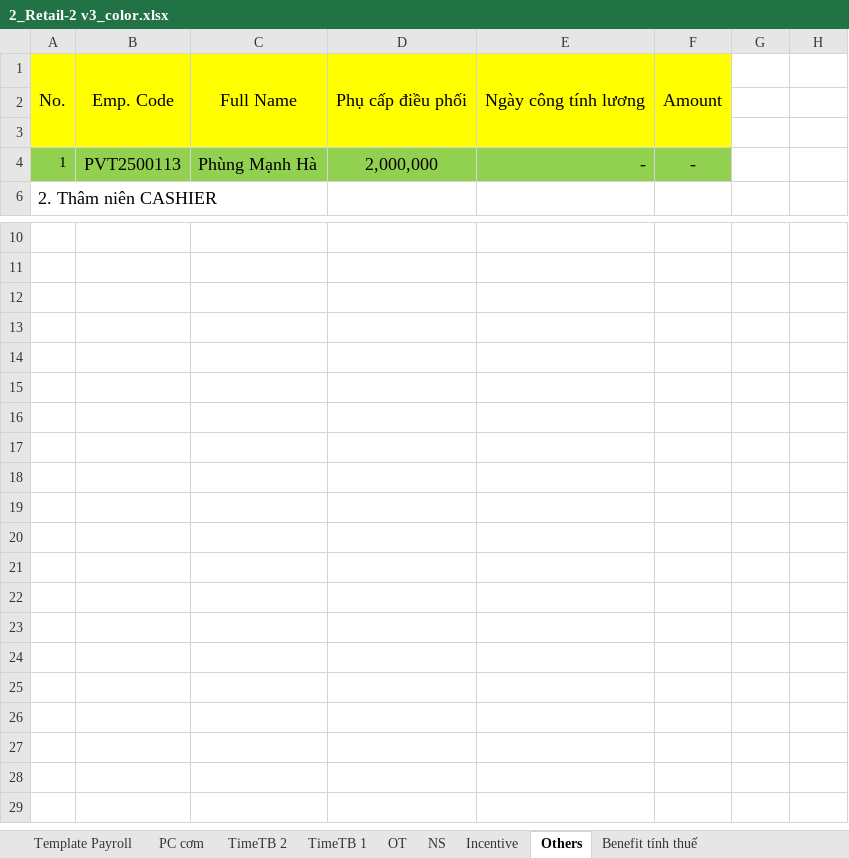
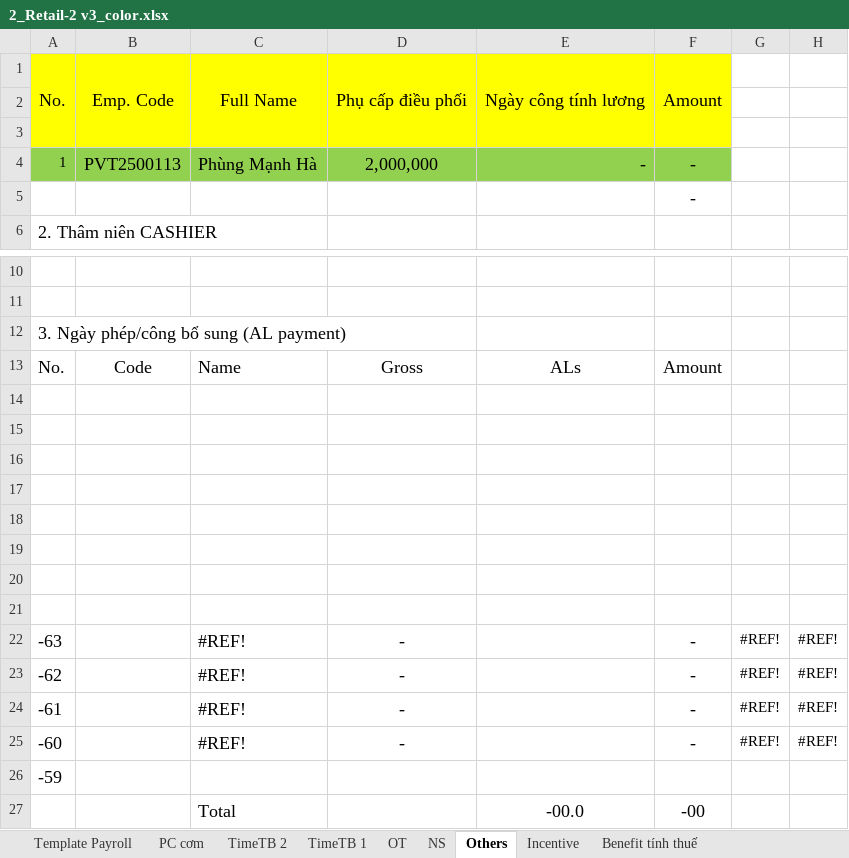
Before and after one commit to biztinct/gitlocal, an Excel workbook: thaco/color/2_Retail-2 v3_color.xlsx, sheet Others, drawn as a sheet; only a part is shown, gaps mark what is left out; values as stored, in another font and other column widths than the file's, no borders; the diff names each change by its address in the sheet, - before the commit and + after, or states it on an @@ line.

```diff
--- a/thaco/color/2_Retail-2 v3_color.xlsx (sheet Others)
+++ b/thaco/color/2_Retail-2 v3_color.xlsx (sheet Others)
@@ sheet tab order changed: Template Payroll | PC cơm | TimeTB 2 | TimeTB 1 | OT | NS | Others | Incentive | Benefit tính thuế @@
@@ row 5 unhidden:  |  |  |  |  | - @@
@@ row 12 unhidden: 3. Ngày phép/công bổ sung (AL payment) @@
@@ row 13 unhidden: No. | Code | Name | Gross | ALs | Amount @@
+row 14: (empty)
+row 15: (empty)
+row 16: (empty)
+row 17: (empty)
+row 18: (empty)
+row 19: (empty)
+row 20: (empty)
+row 21: (empty)
@@ row 22 unhidden: -63 |  | #REF! | - |  | - | #REF! | #REF! @@
@@ row 23 unhidden: -62 |  | #REF! | - |  | - | #REF! | #REF! @@
@@ row 24 unhidden: -61 |  | #REF! | - |  | - | #REF! | #REF! @@
@@ row 25 unhidden: -60 |  | #REF! | - |  | - | #REF! | #REF! @@
@@ row 26 unhidden: -59 @@
@@ row 27 unhidden:  |  | Total |  | -00.0 | -00 @@
```
Also changed, not shown: sheet Template Payroll, thaco/color/1_Office_color.xlsx, thaco/color/history/2_Retail_color.xlsx, 12 other files.
